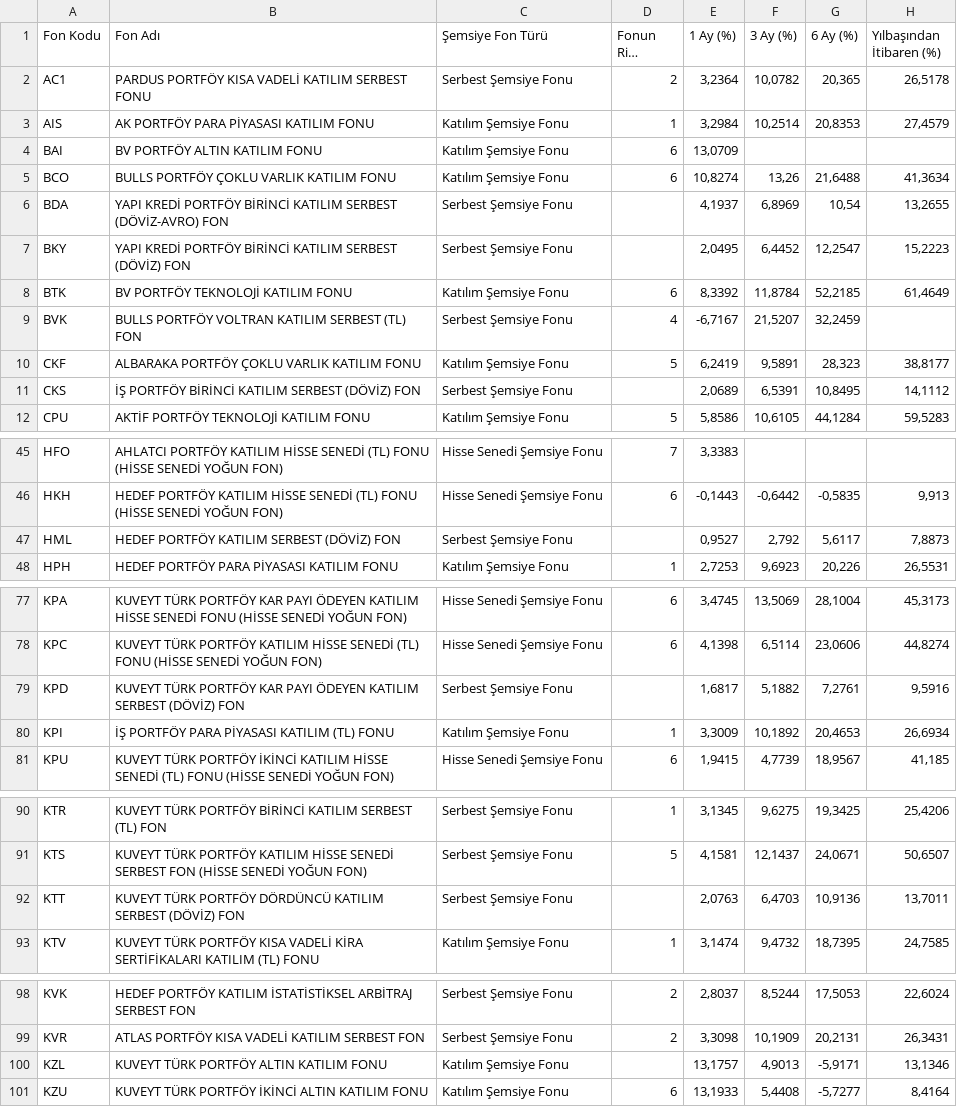
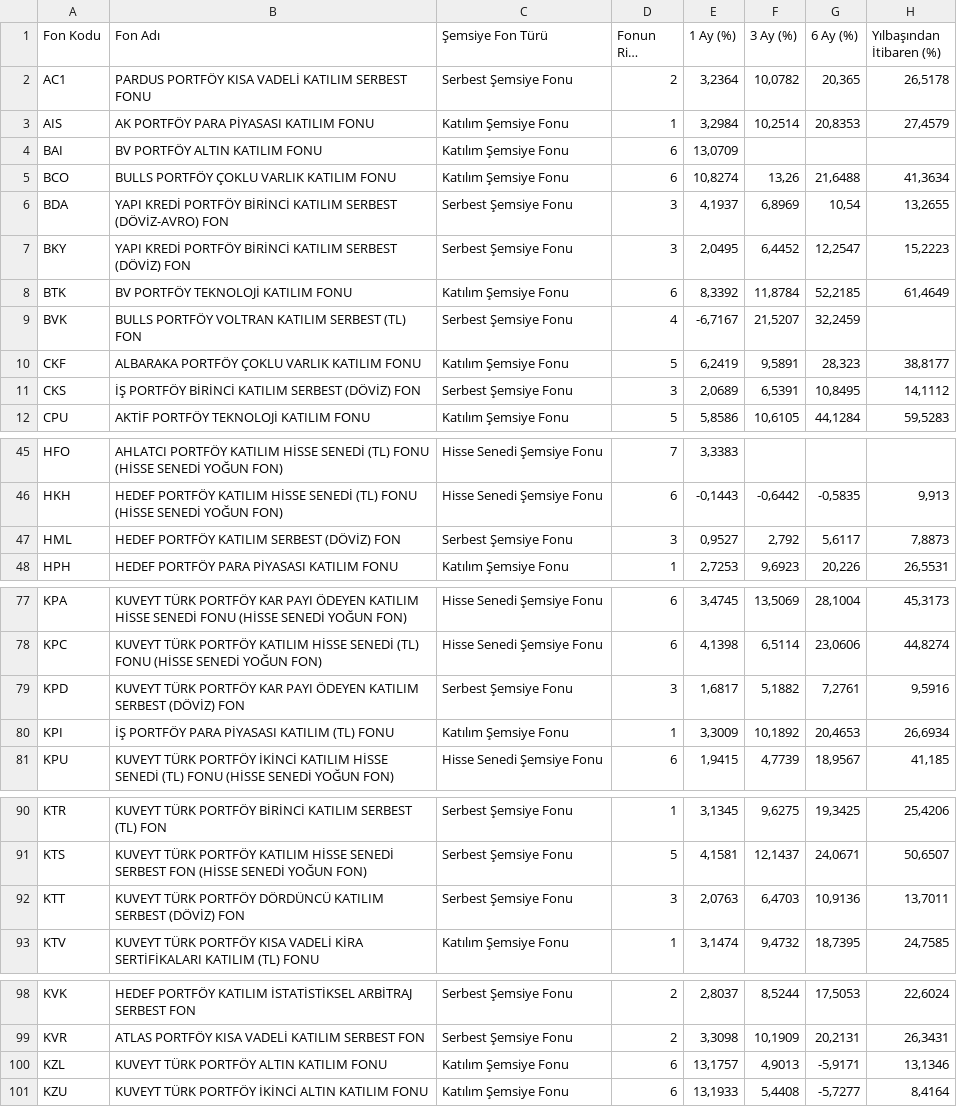
Before and after one commit to cagriemiracikkapi/portfoyAnaliz, a CSV file: data/merged_katilim.csv, drawn as a sheet; only a part is shown, gaps mark what is left out; long unchanged cells end in …; the diff covers the shown part only; the diff names each change by its address in the sheet, - before the commit and + after, or states it on an @@ line.

Commit message:
Infer and fill missing risk scores; add script
Populate missing risk (column 4) values in data/merged_katilim.csv and update data/merged_katilim.js to match. Add scratch_infer_risk.py — a small inference script that fills empty risk entries using fund-name keywords (ALTIN, HİSSE, PARA PİYASASI, etc.) and semsiye-group median, then writes CSV and JS outputs. Changes fix numerous empty risk entries (many set to 3 or 6) and provide a repeatable way to re-run the inference.

```diff
--- a/data/merged_katilim.csv
+++ b/data/merged_katilim.csv
-D6:D7 (Fonun Risk Değeri): (empty)
+D6:D7 (Fonun Risk Değeri): 3
-D11 (Fonun Risk Değeri): (empty)
+D11 (Fonun Risk Değeri): 3
-D47 (Fonun Risk Değeri): (empty)
+D47 (Fonun Risk Değeri): 3
-D79 (Fonun Risk Değeri): (empty)
+D79 (Fonun Risk Değeri): 3
-D92 (Fonun Risk Değeri): (empty)
+D92 (Fonun Risk Değeri): 3
-D100 (Fonun Risk Değeri): (empty)
+D100 (Fonun Risk Değeri): 6
```
Also changed, not shown: 12 edited cells elsewhere in this file, 2 other files.
